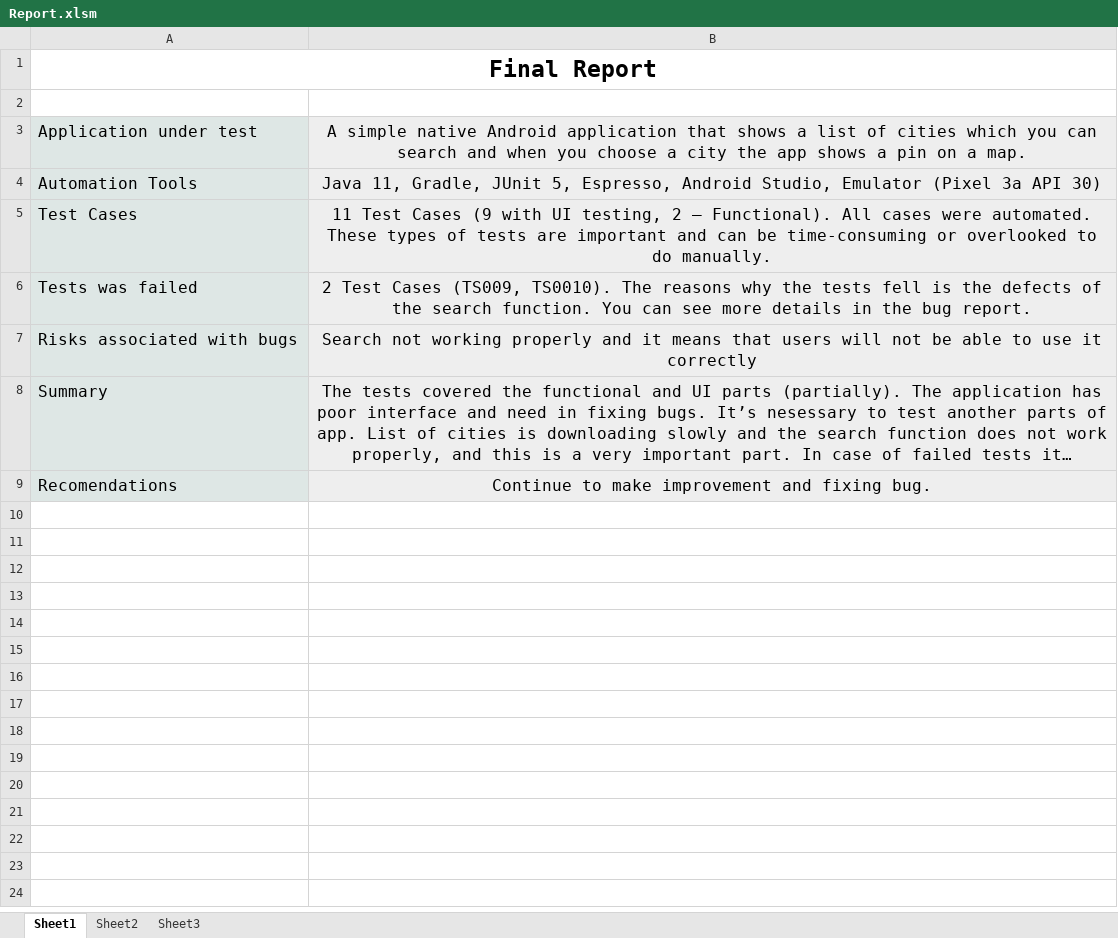
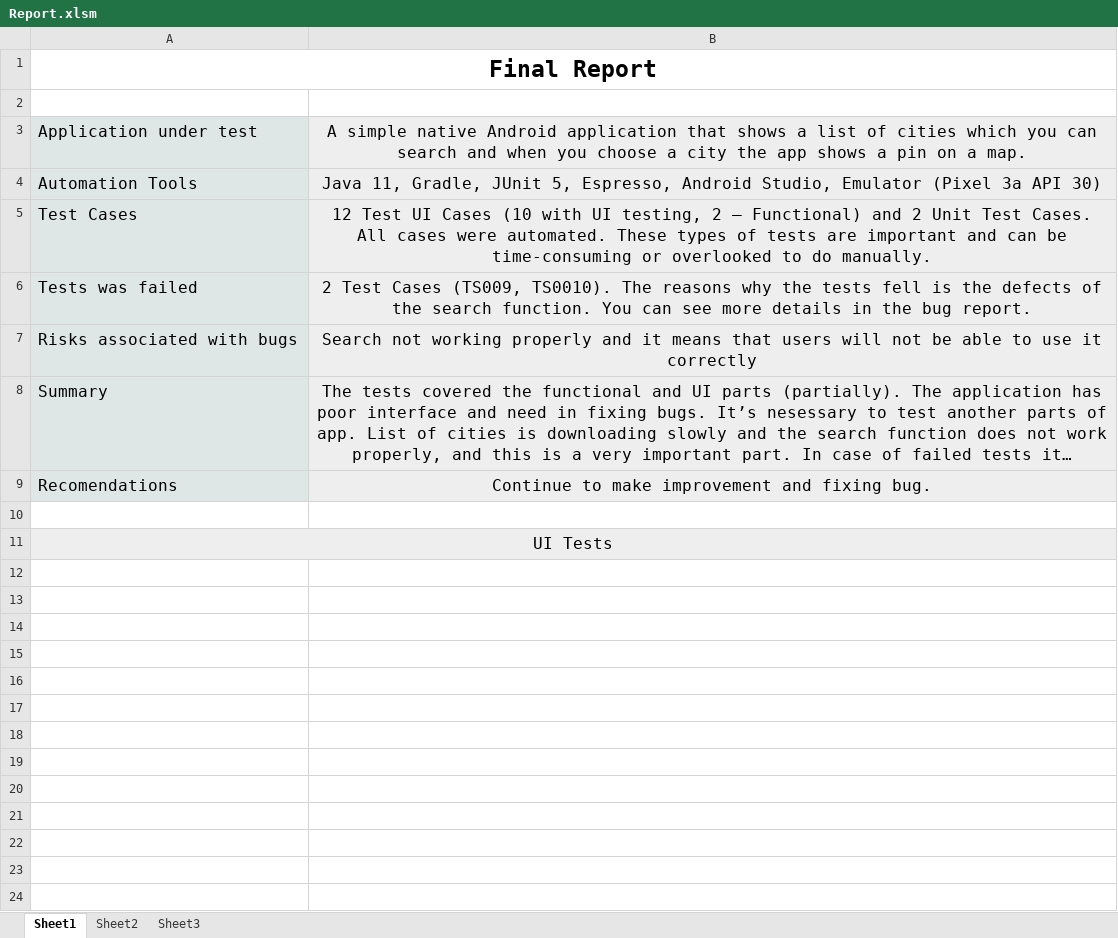
Before and after one commit to aliceinwndrlnd/MobileQATask, an Excel workbook: Reports/Report.xlsm, sheet Sheet1, drawn as a sheet; only a part is shown; long unchanged cells end in …; values as stored, in another font and other column widths than the file's, no borders; charts and pictures not drawn; the diff covers the shown part only; the diff names each change by its address in the sheet, - before the commit and + after, or states it on an @@ line.

```diff
--- a/Reports/Report.xlsm (sheet Sheet1)
+++ b/Reports/Report.xlsm (sheet Sheet1)
-B5: 11 Test Cases (9 with UI testing, 2 — Functional). All cases…
+B5: 12 Test UI Cases (10 with UI testing, 2 — Functional) and 2 Unit Test Cases. All cases…
+row 10: (empty)
+row 11: UI Tests
+row 12: (empty)
+row 13: (empty)
+row 14: (empty)
+row 15: (empty)
+row 16: (empty)
+row 17: (empty)
+row 18: (empty)
+row 19: (empty)
+row 20: (empty)
+row 21: (empty)
+row 22: (empty)
+row 23: (empty)
+row 24: (empty)
```
Also changed, not shown: 12 added rows elsewhere in this sheet, charts or pictures, 1 other file.
